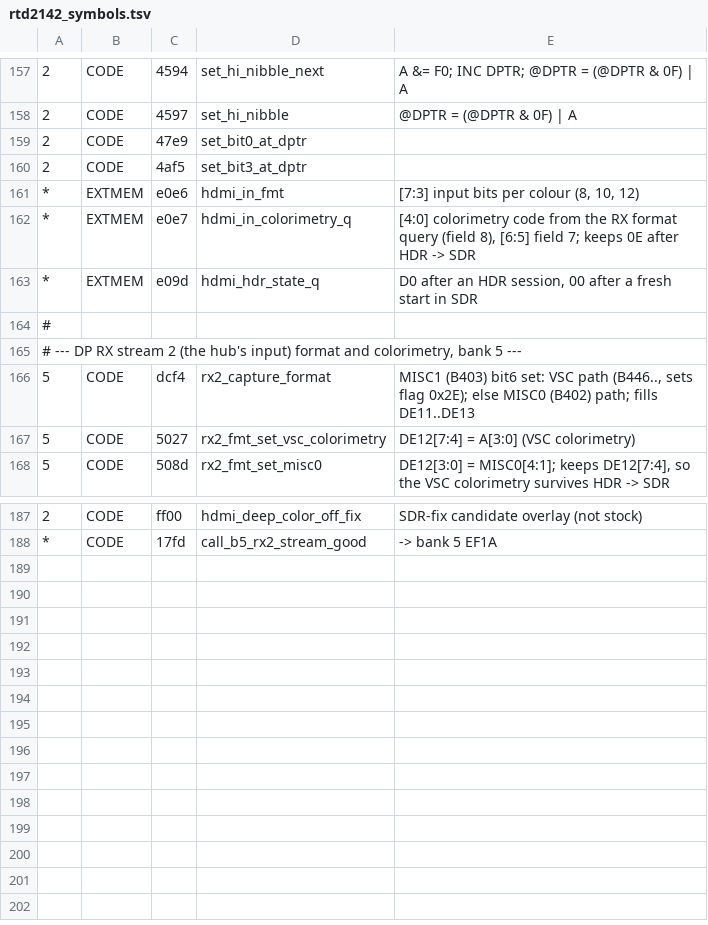
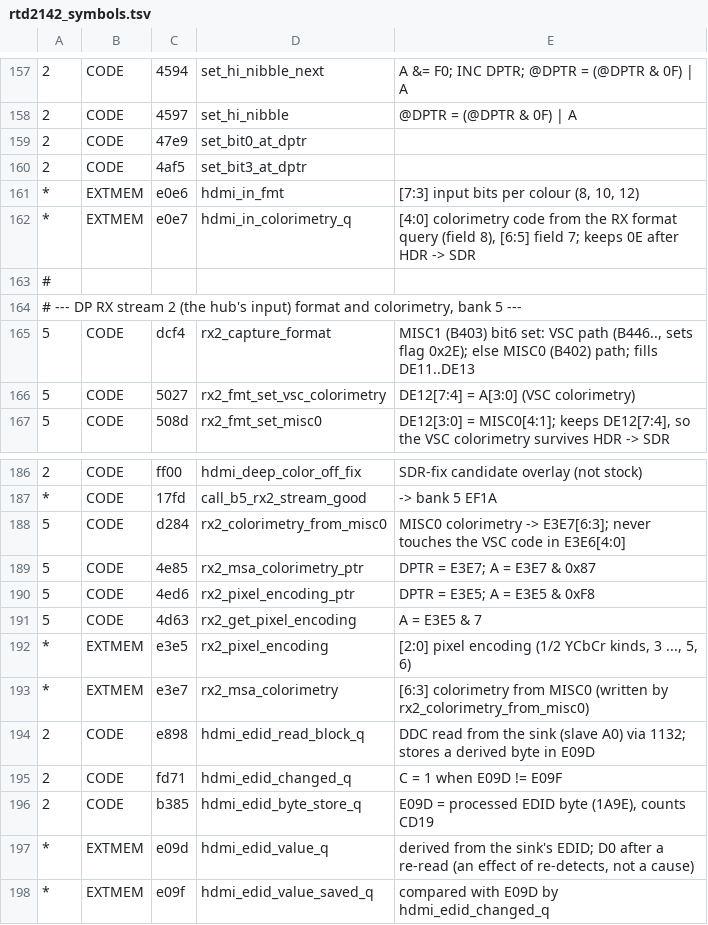
Before and after one commit to doublegate/switch2-hub-patcher, a TSV file: research/rtd2142_symbols.tsv, drawn as a sheet; only a part is shown, gaps mark what is left out; removed rows and columns are numbered as before the commit, all else as after; the diff names each change by its address in the sheet, - before the commit and + after, or states it on an @@ line.

```diff
--- a/research/rtd2142_symbols.tsv
+++ b/research/rtd2142_symbols.tsv
-row 163: * | EXTMEM | e09d | hdmi_hdr_state_q | D0 after an HDR session, 00 after a fresh start in SDR
+row 188: 5 | CODE | d284 | rx2_colorimetry_from_misc0 | MISC0 colorimetry -> E3E7[6:3]; never touches the VSC code in E3E6[4:0]
+row 189: 5 | CODE | 4e85 | rx2_msa_colorimetry_ptr | DPTR = E3E7; A = E3E7 & 0x87
+row 190: 5 | CODE | 4ed6 | rx2_pixel_encoding_ptr | DPTR = E3E5; A = E3E5 & 0xF8
+row 191: 5 | CODE | 4d63 | rx2_get_pixel_encoding | A = E3E5 & 7
+row 192: * | EXTMEM | e3e5 | rx2_pixel_encoding | [2:0] pixel encoding (1/2 YCbCr kinds, 3 ..., 5, 6)
+row 193: * | EXTMEM | e3e7 | rx2_msa_colorimetry | [6:3] colorimetry from MISC0 (written by rx2_colorimetry_from_misc0)
+row 194: 2 | CODE | e898 | hdmi_edid_read_block_q | DDC read from the sink (slave A0) via 1132; stores a derived byte in E09D
+row 195: 2 | CODE | fd71 | hdmi_edid_changed_q | C = 1 when E09D != E09F
+row 196: 2 | CODE | b385 | hdmi_edid_byte_store_q | E09D = processed EDID byte (1A9E), counts CD19
+row 197: * | EXTMEM | e09d | hdmi_edid_value_q | derived from the sink's EDID; D0 after a re-read (an effect of re-detects, not a cause)
+row 198: * | EXTMEM | e09f | hdmi_edid_value_saved_q | compared with E09D by hdmi_edid_changed_q
```
Also changed, not shown: 4 other files.
